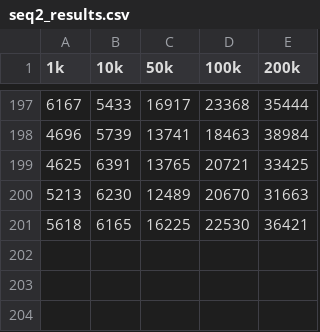
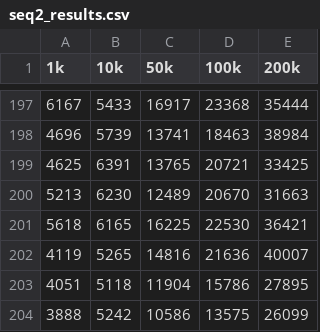
Before and after one commit to marcomarinodev/parallel-huffman, a CSV file: outputs/seq2_results.csv, drawn as a sheet; only a part is shown, gaps mark what is left out.

```diff
--- a/outputs/seq2_results.csv
+++ b/outputs/seq2_results.csv
@@ -201 +201,4 @@
 5618,6165,16225,22530,36421
+4119,5265,14816,21636,40007
+4051,5118,11904,15786,27895
+3888,5242,10586,13575,26099
```
Also changed, not shown: 21 other files.
